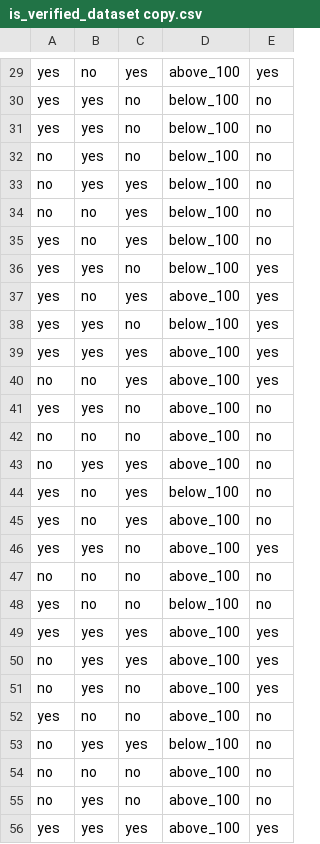
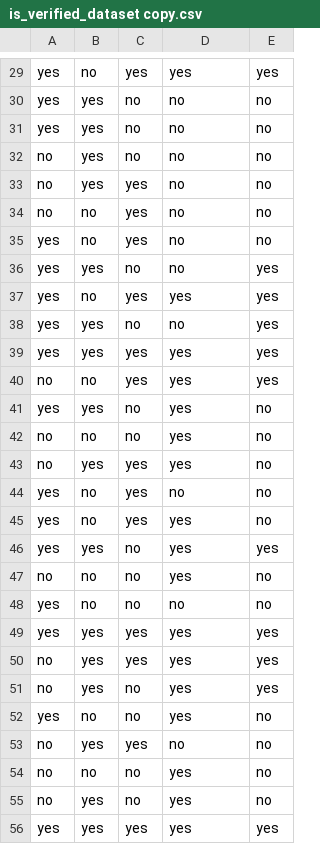
Before and after one commit to jackmc313/predictive_model_app, a CSV file: is_verified_dataset copy.csv, drawn as a sheet; only a part is shown, gaps mark what is left out; the diff covers the shown part only; the diff names each change by its address in the sheet, - before the commit and + after, or states it on an @@ line.

```diff
--- a/is_verified_dataset copy.csv
+++ b/is_verified_dataset copy.csv
-D29: above_100
+D29: yes
-D30:D36: below_100
+D30:D36: no
-D37: above_100
+D37: yes
-D38: below_100
+D38: no
-D39:D43: above_100
+D39:D43: yes
-D44: below_100
+D44: no
-D45:D47: above_100
+D45:D47: yes
-D48: below_100
+D48: no
-D49:D52: above_100
+D49:D52: yes
-D53: below_100
+D53: no
-D54:D56: above_100
+D54:D56: yes
```
Also changed, not shown: 165 edited cells elsewhere in this file.
